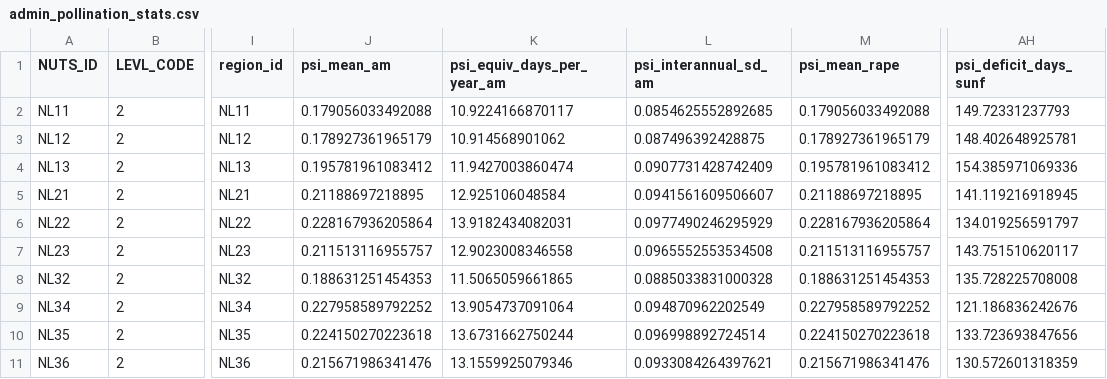
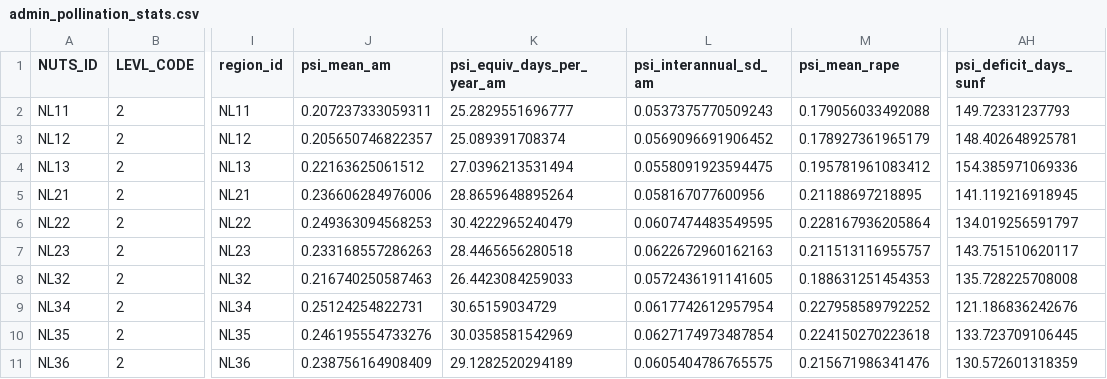
Before and after one commit to hectorvh/agriculture_DA, a CSV file: data_proc/tables/admin_pollination_stats.csv, drawn as a sheet; only a part is shown, gaps mark what is left out; the diff covers the shown part only; the diff names each change by its address in the sheet, - before the commit and + after, or states it on an @@ line.

```diff
--- a/data_proc/tables/admin_pollination_stats.csv
+++ b/data_proc/tables/admin_pollination_stats.csv
-J2 (psi_mean_am): 0.179056033492088
+J2 (psi_mean_am): 0.207237333059311
-K2 (psi_equiv_days_per_year_am): 10.9224166870117
+K2 (psi_equiv_days_per_year_am): 25.2829551696777
-L2 (psi_interannual_sd_am): 0.0854625552892685
+L2 (psi_interannual_sd_am): 0.0537375770509243
-J3 (psi_mean_am): 0.178927361965179
+J3 (psi_mean_am): 0.205650746822357
-K3 (psi_equiv_days_per_year_am): 10.914568901062
+K3 (psi_equiv_days_per_year_am): 25.089391708374
-L3 (psi_interannual_sd_am): 0.087496392428875
+L3 (psi_interannual_sd_am): 0.0569096691906452
-J4 (psi_mean_am): 0.195781961083412
+J4 (psi_mean_am): 0.22163625061512
-K4 (psi_equiv_days_per_year_am): 11.9427003860474
+K4 (psi_equiv_days_per_year_am): 27.0396213531494
-L4 (psi_interannual_sd_am): 0.0907731428742409
+L4 (psi_interannual_sd_am): 0.0558091923594475
-J5 (psi_mean_am): 0.21188697218895
+J5 (psi_mean_am): 0.236606284976006
-K5 (psi_equiv_days_per_year_am): 12.925106048584
+K5 (psi_equiv_days_per_year_am): 28.8659648895264
-L5 (psi_interannual_sd_am): 0.0941561609506607
+L5 (psi_interannual_sd_am): 0.058167077600956
-J6 (psi_mean_am): 0.228167936205864
+J6 (psi_mean_am): 0.249363094568253
-K6 (psi_equiv_days_per_year_am): 13.9182434082031
+K6 (psi_equiv_days_per_year_am): 30.4222965240479
-L6 (psi_interannual_sd_am): 0.0977490246295929
+L6 (psi_interannual_sd_am): 0.0607474483549595
-J7 (psi_mean_am): 0.211513116955757
+J7 (psi_mean_am): 0.233168557286263
-K7 (psi_equiv_days_per_year_am): 12.9023008346558
+K7 (psi_equiv_days_per_year_am): 28.4465656280518
-L7 (psi_interannual_sd_am): 0.0965552553534508
+L7 (psi_interannual_sd_am): 0.0622672960162163
-J8 (psi_mean_am): 0.188631251454353
+J8 (psi_mean_am): 0.216740250587463
-K8 (psi_equiv_days_per_year_am): 11.5065059661865
+K8 (psi_equiv_days_per_year_am): 26.4423084259033
-L8 (psi_interannual_sd_am): 0.0885033831000328
+L8 (psi_interannual_sd_am): 0.0572436191141605
-J9 (psi_mean_am): 0.227958589792252
+J9 (psi_mean_am): 0.25124254822731
-K9 (psi_equiv_days_per_year_am): 13.9054737091064
+K9 (psi_equiv_days_per_year_am): 30.65159034729
-L9 (psi_interannual_sd_am): 0.094870962202549
+L9 (psi_interannual_sd_am): 0.0617742612957954
-J10 (psi_mean_am): 0.224150270223618
+J10 (psi_mean_am): 0.246195554733276
-K10 (psi_equiv_days_per_year_am): 13.6731662750244
+K10 (psi_equiv_days_per_year_am): 30.0358581542969
-L10 (psi_interannual_sd_am): 0.096998892724514
+L10 (psi_interannual_sd_am): 0.0627174973487854
-AH10 (psi_deficit_days_sunf): 133.723693847656
+AH10 (psi_deficit_days_sunf): 133.723709106445
-J11 (psi_mean_am): 0.215671986341476
+J11 (psi_mean_am): 0.238756164908409
-K11 (psi_equiv_days_per_year_am): 13.1559925079346
+K11 (psi_equiv_days_per_year_am): 29.1282520294189
-L11 (psi_interannual_sd_am): 0.0933084264397621
+L11 (psi_interannual_sd_am): 0.0605404786765575
```
Also changed, not shown: 154 edited cells elsewhere in this file, outputs/tables/top10_rape_bad.csv, outputs/tables/top10_rape_suit.csv, 48 other files.
